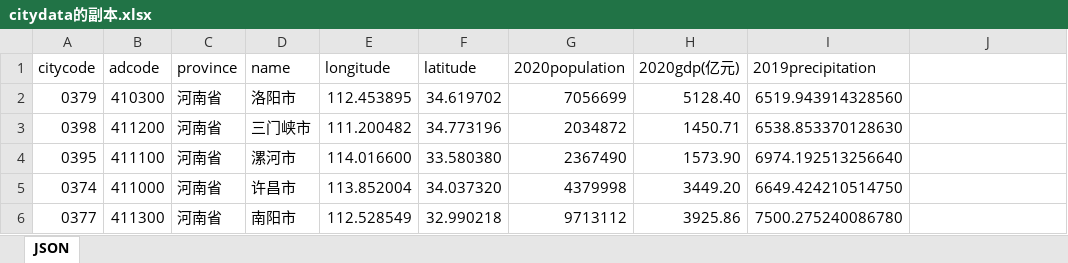
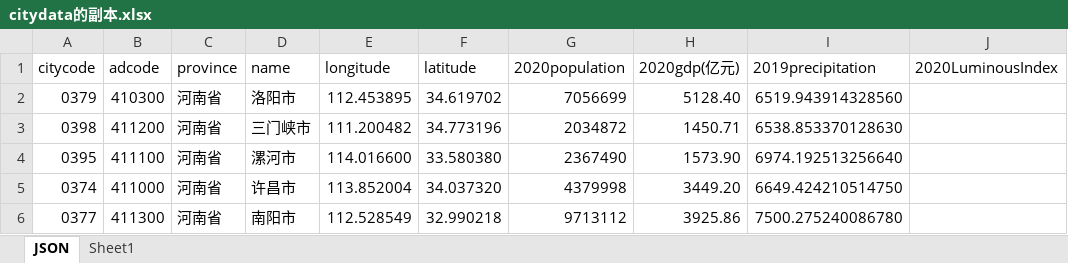
Before and after one commit to ghmzhu/CityClustering, an Excel workbook: citydata的副本.xlsx, sheet JSON, drawn as a sheet; only a part is shown; values as stored, in another font and other column widths than the file's, no cell formats; the diff names each change by its address in the sheet, - before the commit and + after, or states it on an @@ line.

```diff
--- a/citydata的副本.xlsx (sheet JSON)
+++ b/citydata的副本.xlsx (sheet JSON)
+sheet tab: Sheet1
-J1: (empty)
+J1: 2020LuminousIndex
```
Also changed, not shown: cell formats, 1 other file.
